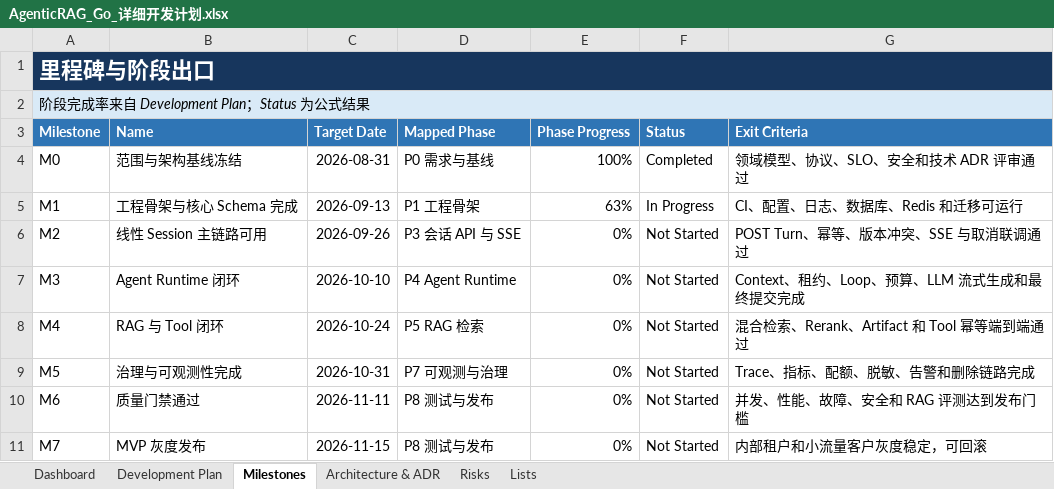
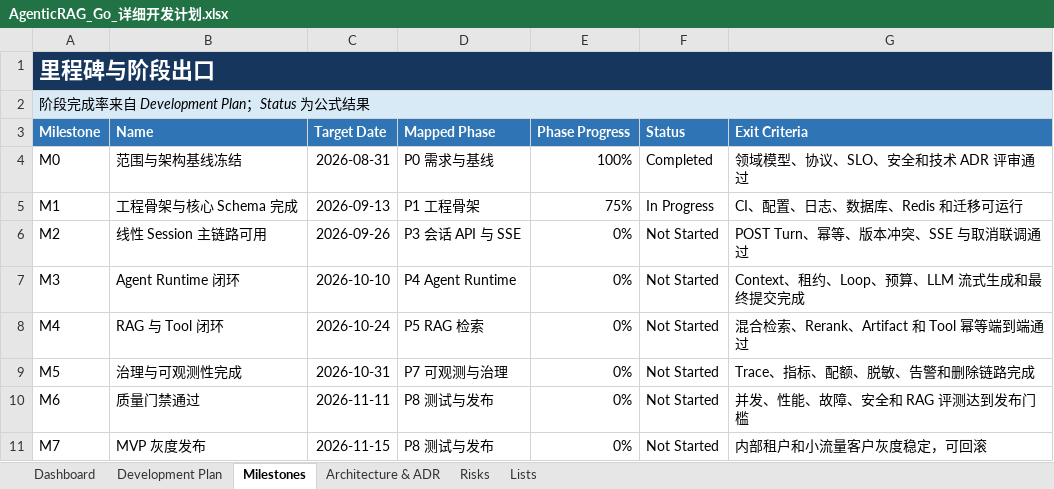
Before and after one commit to oombot2049/agentic_rag, an Excel workbook: AgenticRAG_Go_详细开发计划.xlsx, sheet Milestones, drawn as a sheet; values as stored, in another font and other column widths than the file's, no borders; conditional formats not drawn; the diff names each change by its address in the sheet, - before the commit and + after, or states it on an @@ line.

```diff
--- a/AgenticRAG_Go_详细开发计划.xlsx (sheet Milestones)
+++ b/AgenticRAG_Go_详细开发计划.xlsx (sheet Milestones)
-E5 (Phase Progress): 63%
+E5 (Phase Progress): 75%
```
Also changed, not shown: sheet Dashboard, sheet Development Plan, charts or pictures, 12 other files.
